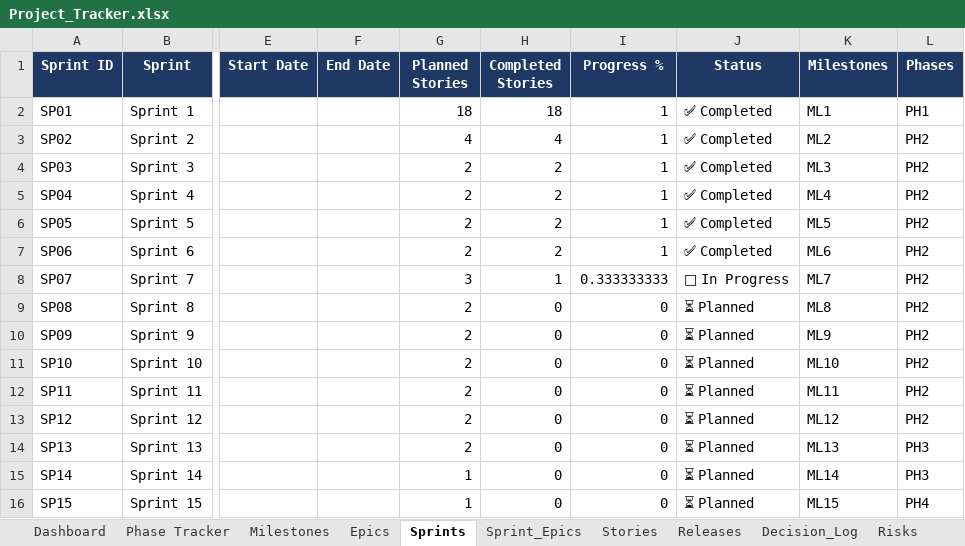
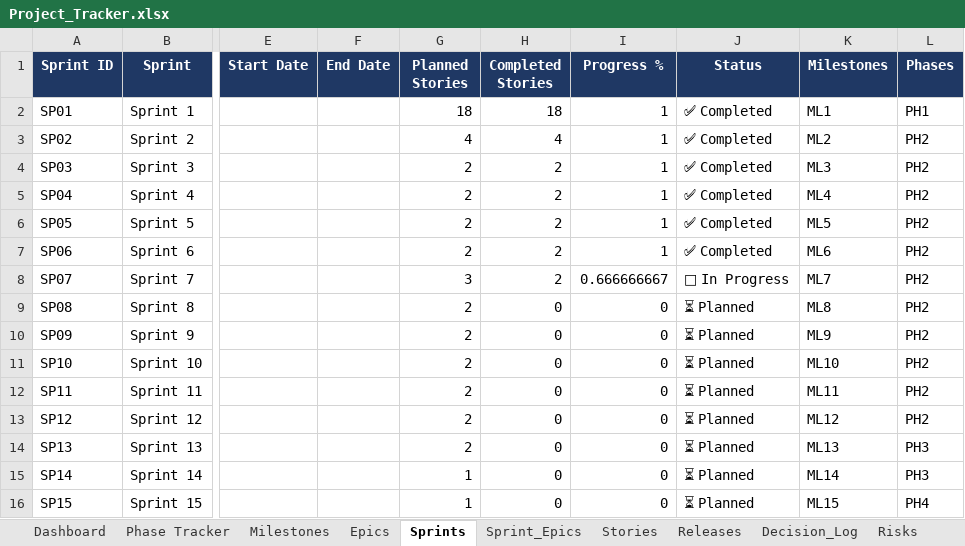
Before and after one commit to mycommunity1991/aibusinessdirectry, an Excel workbook: docs/AI/Project_Tracker.xlsx, sheet Sprints, drawn as a sheet; only a part is shown, gaps mark what is left out; values as stored, in another font and other column widths than the file's, no borders; conditional formats and table styles not drawn; the diff names each change by its address in the sheet, - before the commit and + after, or states it on an @@ line.

```diff
--- a/docs/AI/Project_Tracker.xlsx (sheet Sprints)
+++ b/docs/AI/Project_Tracker.xlsx (sheet Sprints)
-H8 (Completed Stories): 1
+H8 (Completed Stories): 2
-I8 (Progress %): 0.333333333
+I8 (Progress %): 0.666666667
```
Also changed, not shown: sheet Dashboard, sheet Epics, sheet Phase Tracker, sheet Milestones, hidden cells.
